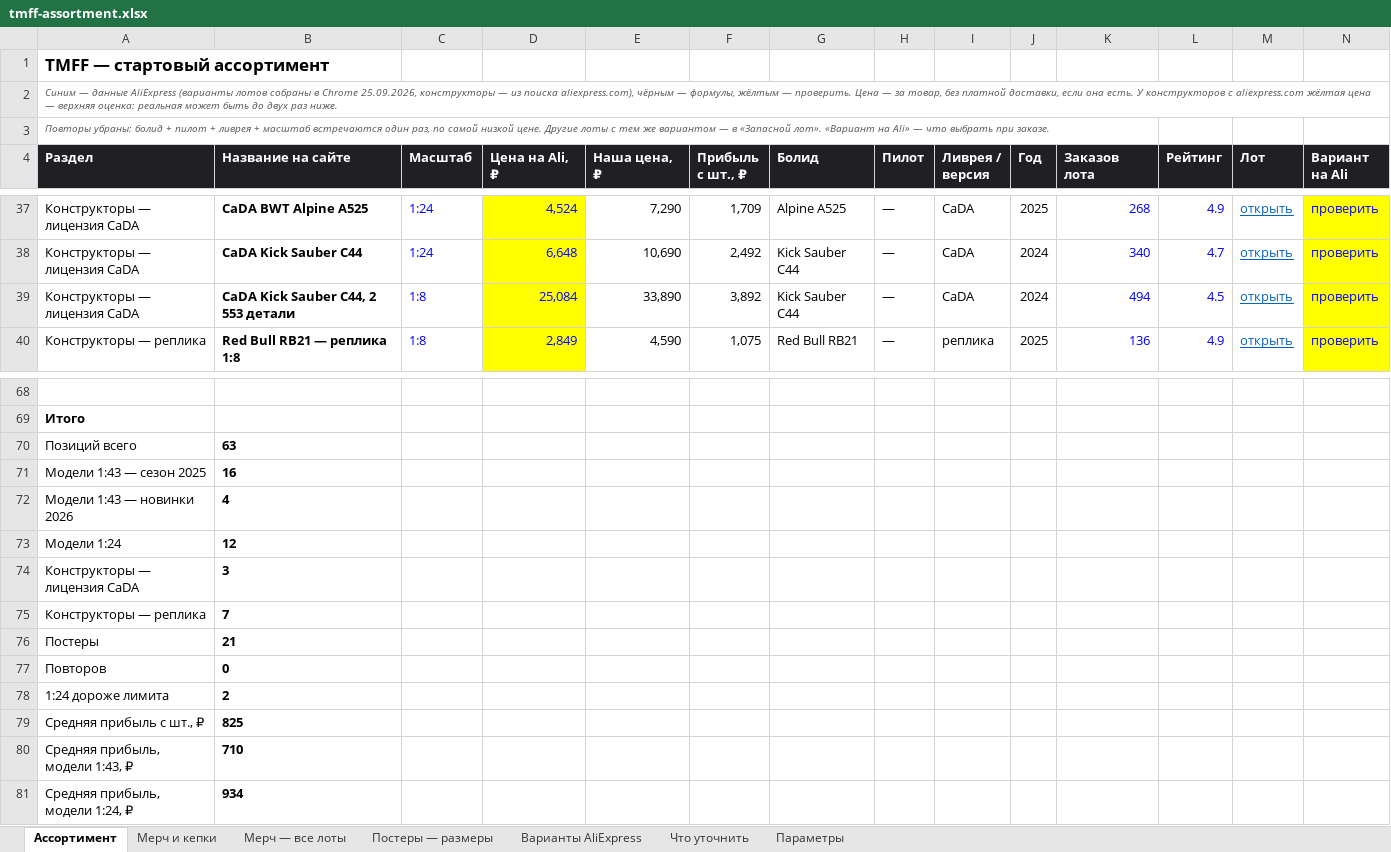
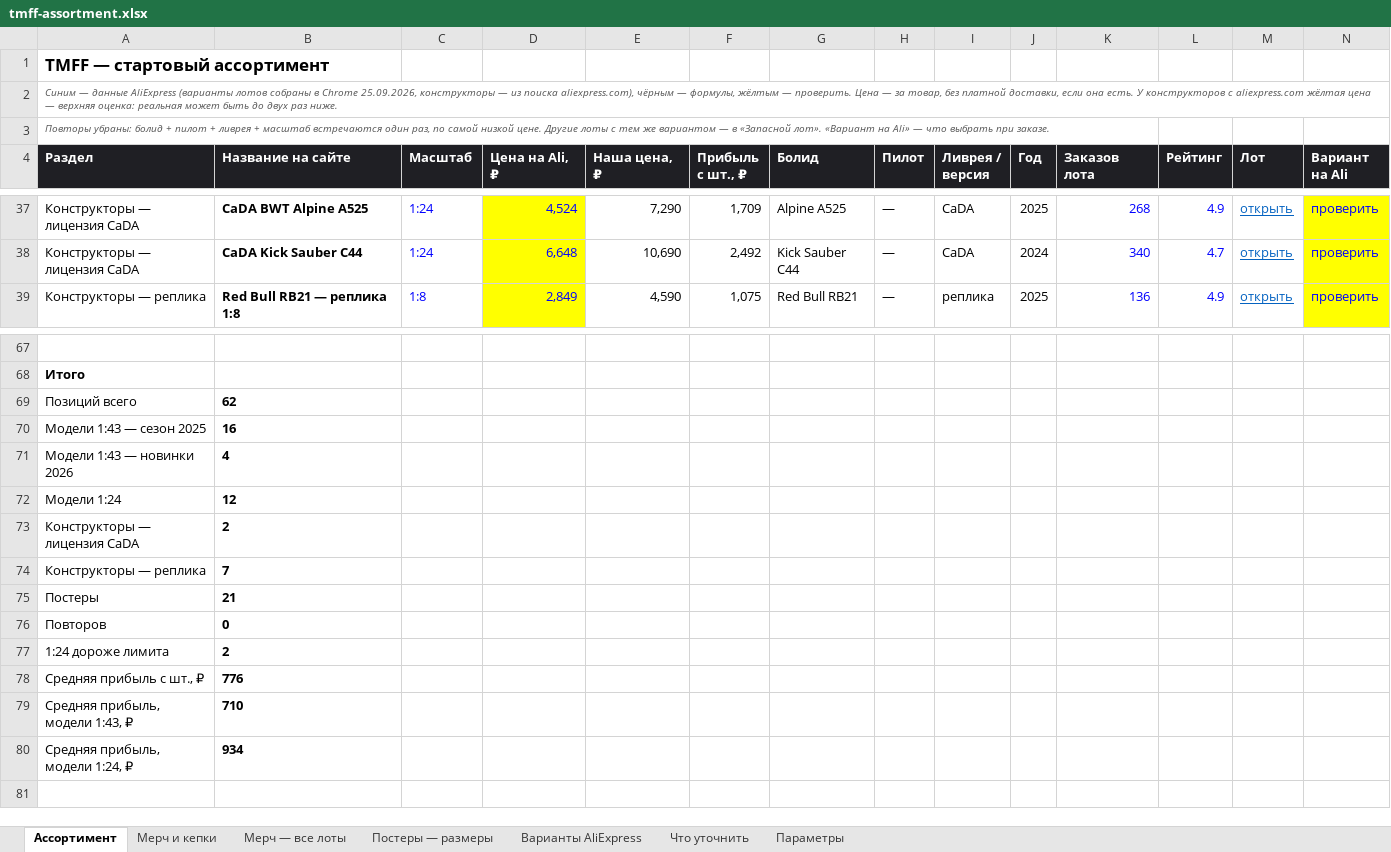
Before and after one commit to rjgcntgrtw-blip/TEst, an Excel workbook: f1-shop/data/tmff-assortment.xlsx, sheet Ассортимент, drawn as a sheet; only a part is shown, gaps mark what is left out; values as stored, in another font and other column widths than the file's, no borders; charts and pictures and conditional formats not drawn; removed rows and columns are numbered as before the commit, all else as after; rows hold the shown columns only; the diff names each change by its address in the sheet, - before the commit and + after, or states it on an @@ line.

```diff
--- a/f1-shop/data/tmff-assortment.xlsx (sheet Ассортимент)
+++ b/f1-shop/data/tmff-assortment.xlsx (sheet Ассортимент)
-row 39: Конструкторы — лицензия CaDA | CaDA Kick Sauber C44, 2 553 детали | 1:8 | 25,084 | 33,890 | 3,892 | Kick Sauber C44 | — | CaDA | 2024 | 494 | 4.5 | открыть | проверить
-B69 (Название на сайте): 63
+B69 (Название на сайте): 62
-B73 (Название на сайте): 3
+B73 (Название на сайте): 2
-B78 (Название на сайте): 825
+B78 (Название на сайте): 776
```
Also changed, not shown: sheet Что уточнить, formulas that keep their value, 8 other files.
